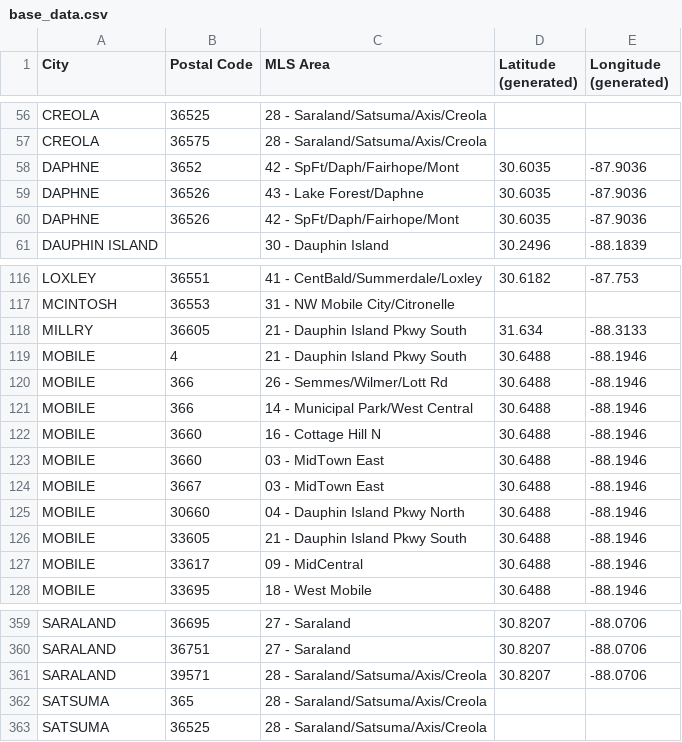
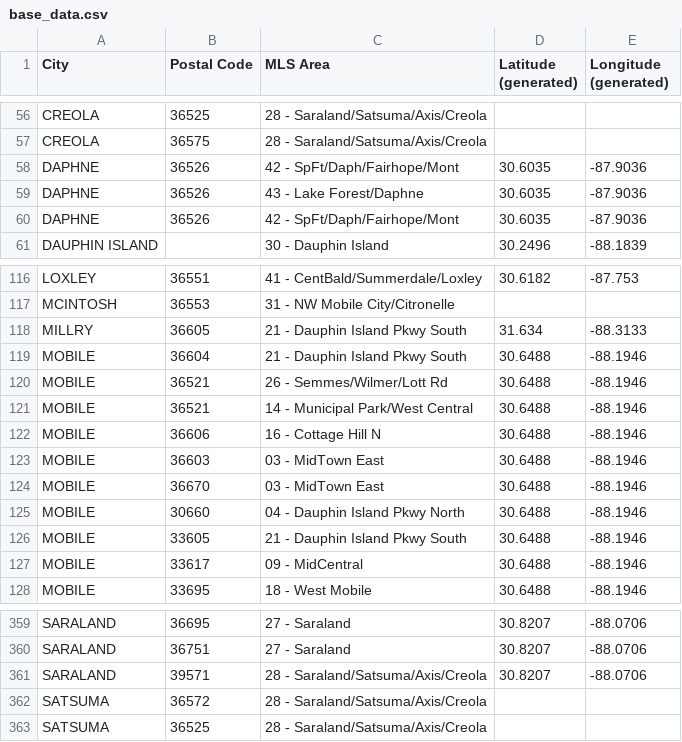
Before and after one commit to patelneel17/Coursera_Capstone, a CSV file: base_data.csv, drawn as a sheet; only a part is shown, gaps mark what is left out.

Commit message:
A dataset of Mobile, AL

```diff
--- a/base_data.csv
+++ b/base_data.csv
@@ -57,3 +57,3 @@ CREOLA,36525,28 - Saraland/Satsuma/Axis/Creola,,
 CREOLA,36575,28 - Saraland/Satsuma/Axis/Creola,,
-DAPHNE,3652,42 - SpFt/Daph/Fairhope/Mont,30.6035,-87.9036
+DAPHNE,36526,42 - SpFt/Daph/Fairhope/Mont,30.6035,-87.9036
 DAPHNE,36526,43 - Lake Forest/Daphne,30.6035,-87.9036
@@ -118,8 +118,8 @@ MCINTOSH,36553,31 - NW Mobile City/Citronelle,,
 MILLRY,36605,21 - Dauphin Island Pkwy South,31.634,-88.3133
-MOBILE,4,21 - Dauphin Island Pkwy South,30.6488,-88.1946
-MOBILE,366,26 - Semmes/Wilmer/Lott Rd,30.6488,-88.1946
-MOBILE,366,14 - Municipal Park/West Central,30.6488,-88.1946
-MOBILE,3660,16 - Cottage Hill N,30.6488,-88.1946
-MOBILE,3660,03 - MidTown East,30.6488,-88.1946
-MOBILE,3667,03 - MidTown East,30.6488,-88.1946
+MOBILE,36604,21 - Dauphin Island Pkwy South,30.6488,-88.1946
+MOBILE,36521,26 - Semmes/Wilmer/Lott Rd,30.6488,-88.1946
+MOBILE,36521,14 - Municipal Park/West Central,30.6488,-88.1946
+MOBILE,36606,16 - Cottage Hill N,30.6488,-88.1946
+MOBILE,36603,03 - MidTown East,30.6488,-88.1946
+MOBILE,36670,03 - MidTown East,30.6488,-88.1946
 MOBILE,30660,04 - Dauphin Island Pkwy North,30.6488,-88.1946
@@ -361,3 +361,3 @@ SARALAND,36751,27 - Saraland,30.8207,-88.0706
 SARALAND,39571,28 - Saraland/Satsuma/Axis/Creola,30.8207,-88.0706
-SATSUMA,365,28 - Saraland/Satsuma/Axis/Creola,,
+SATSUMA,36572,28 - Saraland/Satsuma/Axis/Creola,,
 SATSUMA,36525,28 - Saraland/Satsuma/Axis/Creola,,
```
